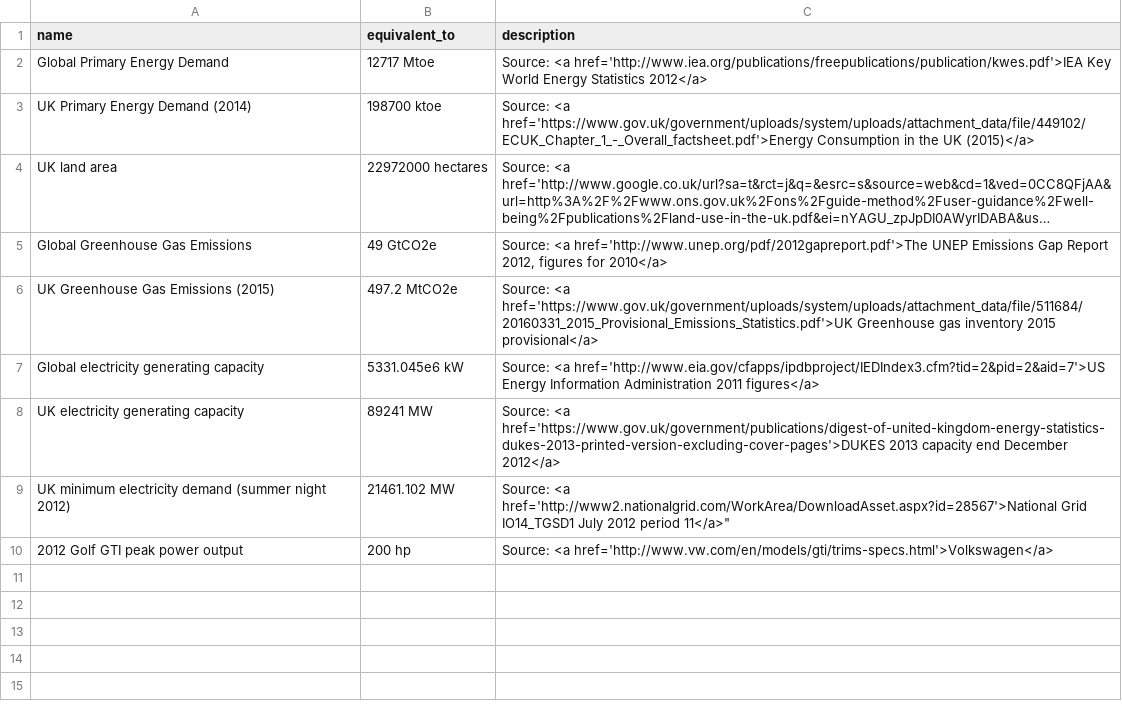
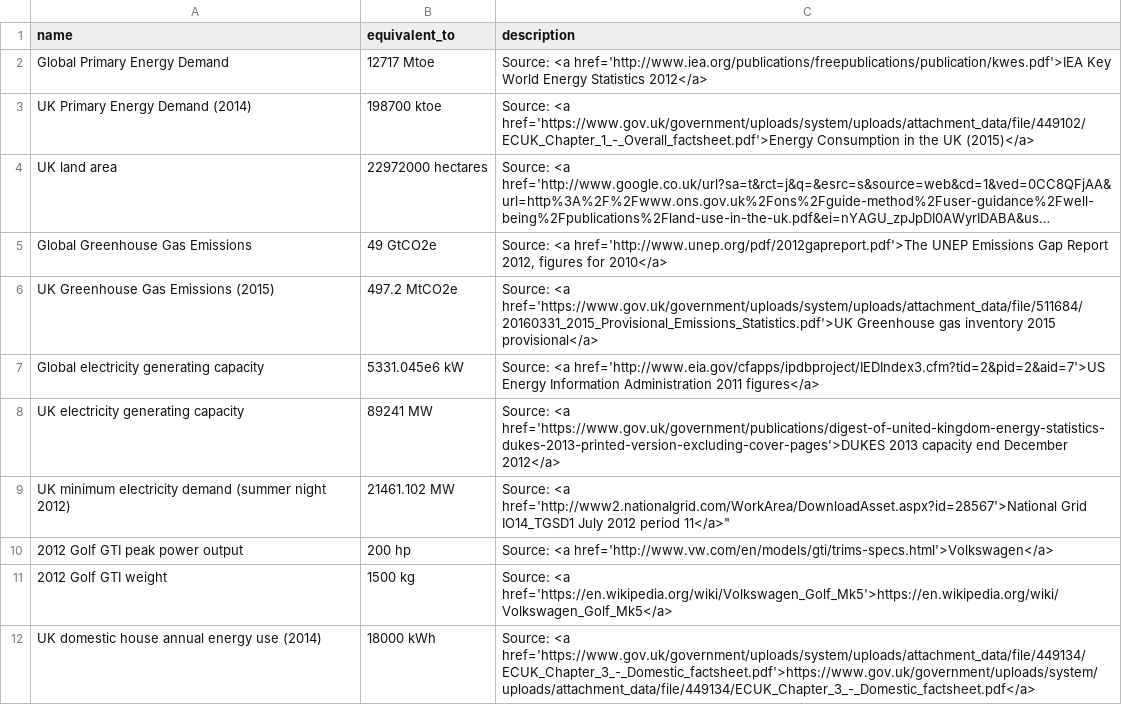
Before and after one commit to tamc/how-much-is, a TSV file: comparisons.tsv, drawn as a sheet; long unchanged cells end in ….

```diff
--- a/comparisons.tsv
+++ b/comparisons.tsv
@@ -10 +10,3 @@ UK minimum electricity demand (summer night 2012)	21461.102 MW	"Source: <a href=
 2012 Golf GTI peak power output	200 hp	Source: <a href='http://www.vw.com/en/models/gti/trims-specs.html'>Volkswagen</a>
+2012 Golf GTI weight	1500 kg	Source: <a href='https://en.wikipedia.org/wiki/Volkswagen_Golf_Mk5'>https://en.wikipedia.org/wiki/Volkswagen_Golf_Mk5</a>
+UK domestic house annual energy use (2014)	18000 kWh	Source: <a href='https://www.gov.uk/government/uploads/system/uploads/attachment_data/file/449134/ECUK_Chapter_3_-_Domestic_factsheet.pdf'>https://www.gov.uk/government/uploads/system/uploads/attachment_data/file/449134/ECUK_Chapter_3_-_Domestic_factsheet.pdf</a>
```
Also changed, not shown: units.tsv.
